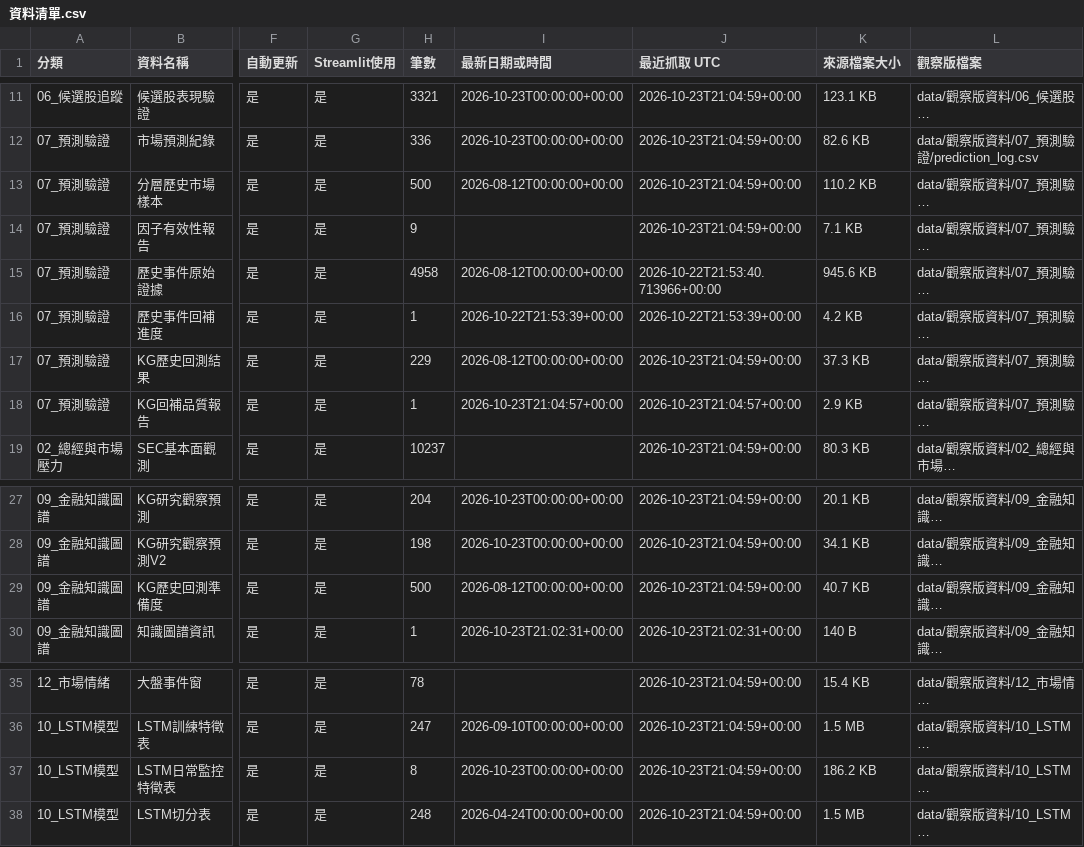
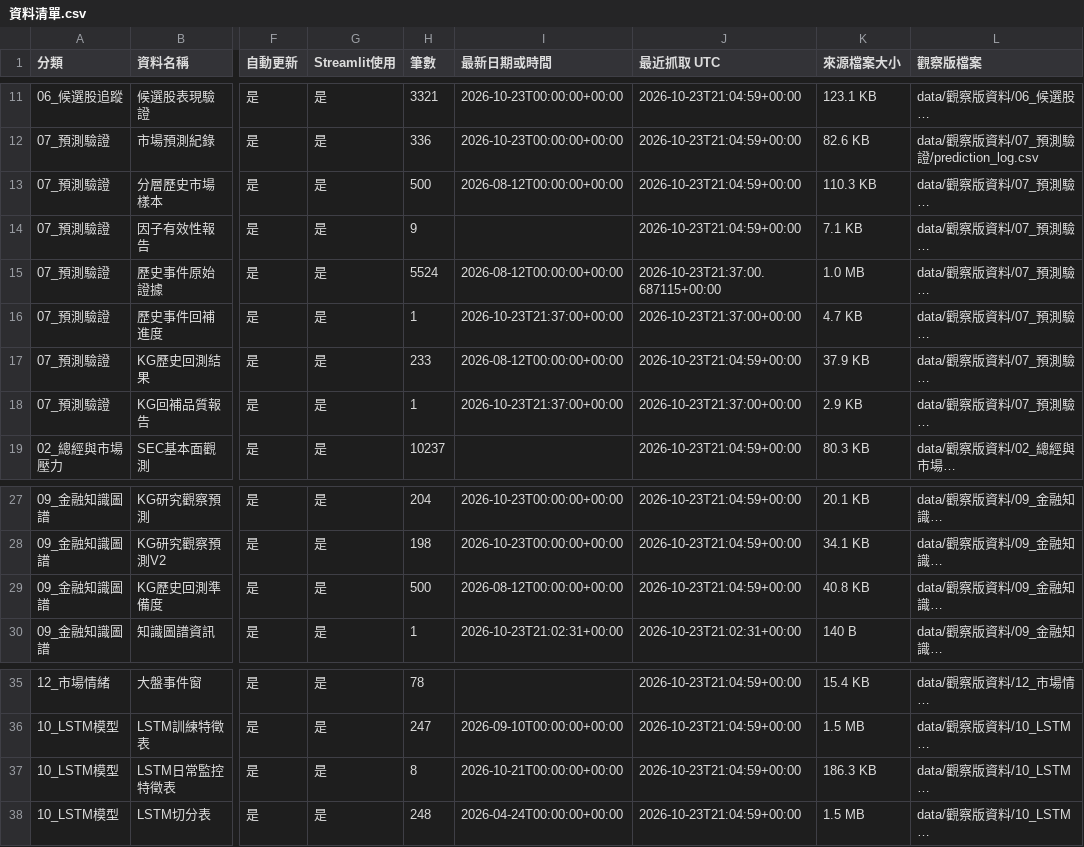
Before and after one commit to eric07079207-star/tech-market-monitor, a CSV file: data/觀察版資料/00_資料說明/資料清單.csv, drawn as a sheet; only a part is shown, gaps mark what is left out; long unchanged cells end in …; the diff names each change by its address in the sheet, - before the commit and + after, or states it on an @@ line.

```diff
--- a/data/觀察版資料/00_資料說明/資料清單.csv
+++ b/data/觀察版資料/00_資料說明/資料清單.csv
-K13 (來源檔案大小): 110.2 KB
+K13 (來源檔案大小): 110.3 KB
-H15 (筆數): 4958
+H15 (筆數): 5524
-J15 (最近抓取 UTC): 2026-10-22T21:53:40.713966+00:00
+J15 (最近抓取 UTC): 2026-10-23T21:37:00.687115+00:00
-K15 (來源檔案大小): 945.6 KB
+K15 (來源檔案大小): 1.0 MB
-I16 (最新日期或時間): 2026-10-22T21:53:39+00:00
+I16 (最新日期或時間): 2026-10-23T21:37:00+00:00
-J16 (最近抓取 UTC): 2026-10-22T21:53:39+00:00
+J16 (最近抓取 UTC): 2026-10-23T21:37:00+00:00
-K16 (來源檔案大小): 4.2 KB
+K16 (來源檔案大小): 4.7 KB
-H17 (筆數): 229
+H17 (筆數): 233
-K17 (來源檔案大小): 37.3 KB
+K17 (來源檔案大小): 37.9 KB
-I18 (最新日期或時間): 2026-10-23T21:04:57+00:00
+I18 (最新日期或時間): 2026-10-23T21:37:00+00:00
-J18 (最近抓取 UTC): 2026-10-23T21:04:57+00:00
+J18 (最近抓取 UTC): 2026-10-23T21:37:00+00:00
-K29 (來源檔案大小): 40.7 KB
+K29 (來源檔案大小): 40.8 KB
-I37 (最新日期或時間): 2026-10-23T00:00:00+00:00
+I37 (最新日期或時間): 2026-10-21T00:00:00+00:00
-K37 (來源檔案大小): 186.2 KB
+K37 (來源檔案大小): 186.3 KB
```
Also changed, not shown: data/觀察版資料/07_預測驗證/historical_kg_backtest.csv, data/觀察版資料/07_預測驗證/stratified_market_samples.csv, 15 other files.
